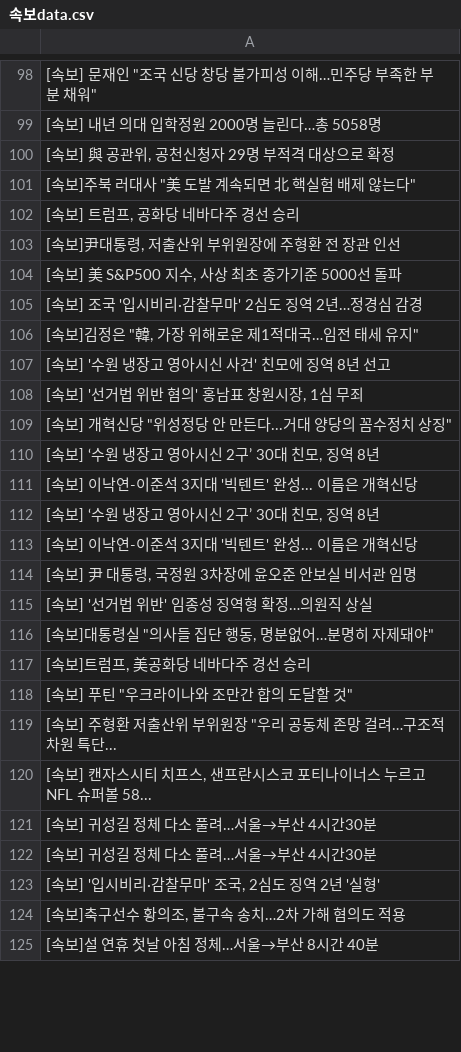
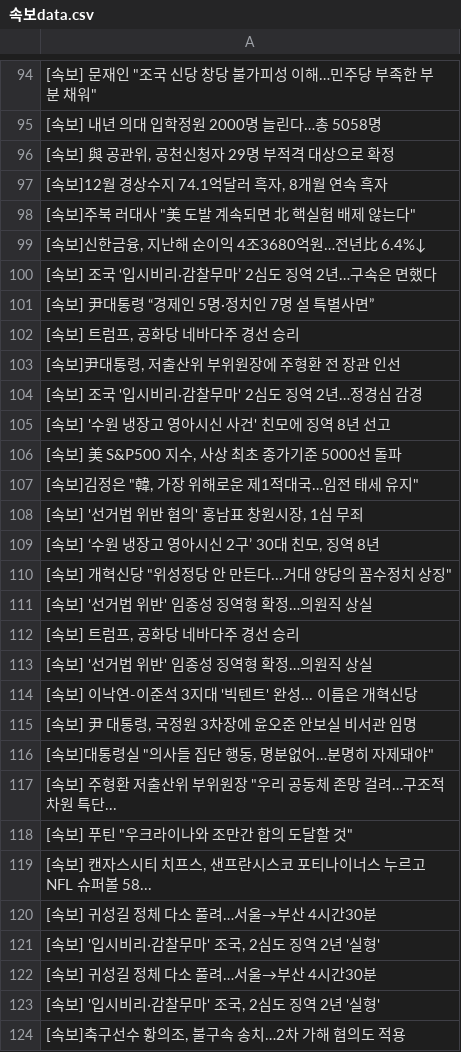
Before and after one commit to devopspark/GitNews, a CSV file: 속보data.csv, drawn as a sheet; only a part is shown, gaps mark what is left out; the shorter side is filled out with more unchanged rows; the diff covers the shown part only.

Commit message:
뉴스데이터 수집

```diff
--- a/속보data.csv
+++ b/속보data.csv
@@ -100,23 +96,27 @@
 "[속보] 與 공관위, 공천신청자 29명 부적격 대상으로 확정"
+"[속보]12월 경상수지 74.1억달러 흑자, 8개월 연속 흑자"
 "[속보]주북 러대사 ""美 도발 계속되면 北 핵실험 배제 않는다"""
+"[속보]신한금융, 지난해 순이익 4조3680억원…전년比 6.4%↓"
+[속보] 조국 ‘입시비리·감찰무마’ 2심도 징역 2년…구속은 면했다
+[속보] 尹대통령 “경제인 5명·정치인 7명 설 특별사면”
 "[속보] 트럼프, 공화당 네바다주 경선 승리"
 "[속보]尹대통령, 저출산위 부위원장에 주형환 전 장관 인선"
+[속보] 조국 '입시비리·감찰무마' 2심도 징역 2년…정경심 감경
+[속보] '수원 냉장고 영아시신 사건' 친모에 징역 8년 선고
 "[속보] 美 S&P500 지수, 사상 최초 종가기준 5000선 돌파"
-[속보] 조국 '입시비리·감찰무마' 2심도 징역 2년…정경심 감경
 "[속보]김정은 ""韓, 가장 위해로운 제1적대국…임전 태세 유지"""
-[속보] '수원 냉장고 영아시신 사건' 친모에 징역 8년 선고
 "[속보] '선거법 위반 혐의' 홍남표 창원시장, 1심 무죄"
+"[속보] ‘수원 냉장고 영아시신 2구’ 30대 친모, 징역 8년"
 "[속보] 개혁신당 ""위성정당 안 만든다...거대 양당의 꼼수정치 상징"""
-"[속보] ‘수원 냉장고 영아시신 2구’ 30대 친모, 징역 8년"
-[속보] 이낙연-이준석 3지대 '빅텐트' 완성... 이름은 개혁신당
-"[속보] ‘수원 냉장고 영아시신 2구’ 30대 친모, 징역 8년"
+[속보] '선거법 위반' 임종성 징역형 확정…의원직 상실
+"[속보] 트럼프, 공화당 네바다주 경선 승리"
+[속보] '선거법 위반' 임종성 징역형 확정…의원직 상실
 [속보] 이낙연-이준석 3지대 '빅텐트' 완성... 이름은 개혁신당
 "[속보] 尹 대통령, 국정원 3차장에 윤오준 안보실 비서관 임명"
-[속보] '선거법 위반' 임종성 징역형 확정…의원직 상실
 "[속보]대통령실 ""의사들 집단 행동, 명분없어…분명히 자제돼야"""
-"[속보]트럼프, 美공화당 네바다주 경선 승리"
+"[속보] 주형환 저출산위 부위원장 ""우리 공동체 존망 걸려…구조적 차원 특단..."
 "[속보] 푸틴 ""우크라이나와 조만간 합의 도달할 것"""
-"[속보] 주형환 저출산위 부위원장 ""우리 공동체 존망 걸려…구조적 차원 특단..."
 "[속보] 캔자스시티 치프스, 샌프란시스코 포티나이너스 누르고 NFL 슈퍼볼 58..."
 [속보] 귀성길 정체 다소 풀려…서울→부산 4시간30분
+"[속보] '입시비리·감찰무마' 조국, 2심도 징역 2년 '실형'"
 [속보] 귀성길 정체 다소 풀려…서울→부산 4시간30분
```
Also changed, not shown: 14 added rows, 8 removed rows, 16 moved rows and 1 edited cell elsewhere in this file.
